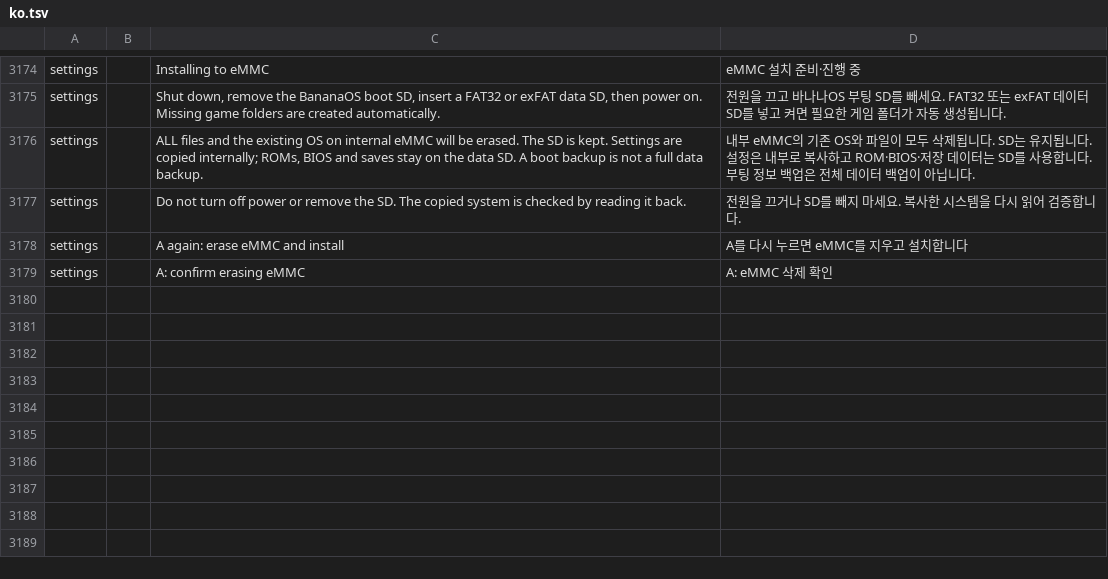
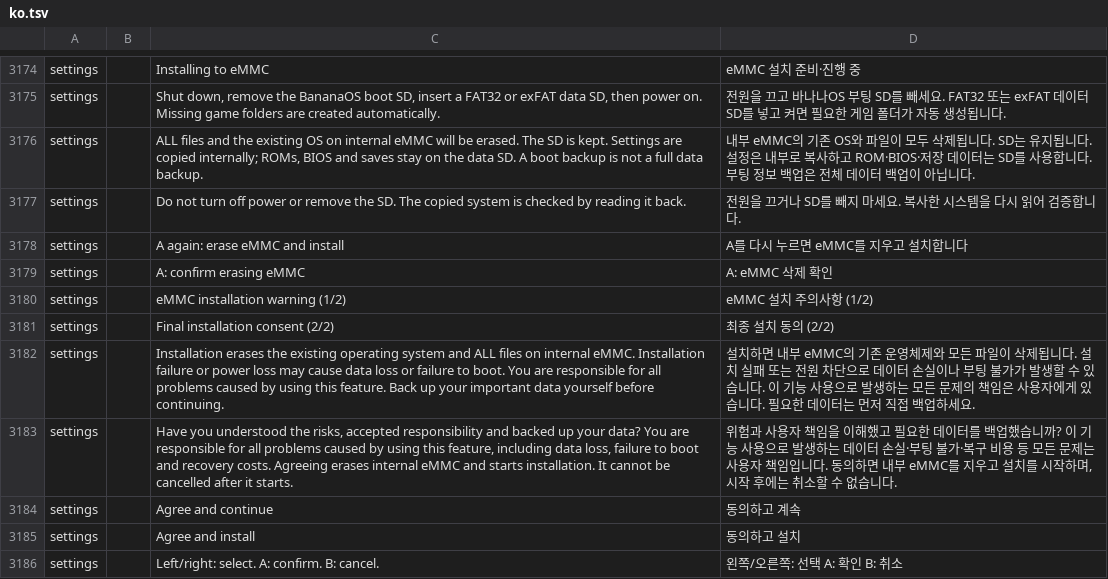
Before and after one commit to dj5927/BananaLinux, a TSV file: ui/assets/lang/ko.tsv, drawn as a sheet; only a part is shown, gaps mark what is left out; the diff names each change by its address in the sheet, - before the commit and + after, or states it on an @@ line.

Commit message:
Require two separate eMMC responsibility acknowledgements with cancel default

```diff
--- a/ui/assets/lang/ko.tsv
+++ b/ui/assets/lang/ko.tsv
+row 3180: settings |  | eMMC installation warning (1/2) | eMMC 설치 주의사항 (1/2)
+row 3181: settings |  | Final installation consent (2/2) | 최종 설치 동의 (2/2)
+row 3182: settings |  | Installation erases the existing operating system and ALL files on internal eMMC. Installation failure or power loss may cause data loss or failure to boot. You are responsible for all problems caused by using this feature. Back up your important data yourself before continuing. | 설치하면 내부 eMMC의 기존 운영체제와 모든 파일이 삭제됩니다. 설치 실패 또는 전원 차단으로 데이터 손실이나 부팅 불가가 발생할 수 있습니다. 이 기능 사용으로 발생하는 모든 문제의 책임은 사용자에게 있습니다. 필요한 데이터는 먼저 직접 백업하세요.
+row 3183: settings |  | Have you understood the risks, accepted responsibility and backed up your data? You are responsible for all problems caused by using this feature, including data loss, failure to boot and recovery costs. Agreeing erases internal eMMC and starts installation. It cannot be cancelled after it starts. | 위험과 사용자 책임을 이해했고 필요한 데이터를 백업했습니까? 이 기능 사용으로 발생하는 데이터 손실·부팅 불가·복구 비용 등 모든 문제는 사용자 책임입니다. 동의하면 내부 eMMC를 지우고 설치를 시작하며, 시작 후에는 취소할 수 없습니다.
+row 3184: settings |  | Agree and continue | 동의하고 계속
+row 3185: settings |  | Agree and install | 동의하고 설치
+row 3186: settings |  | Left/right: select. A: confirm. B: cancel. | 왼쪽/오른쪽: 선택 A: 확인 B: 취소
```
Also changed, not shown: 6 other files.
